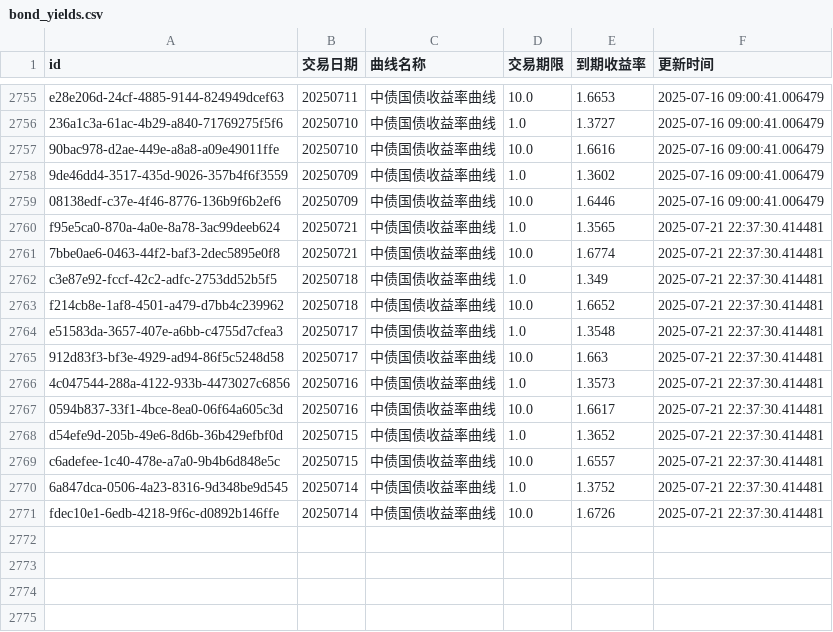
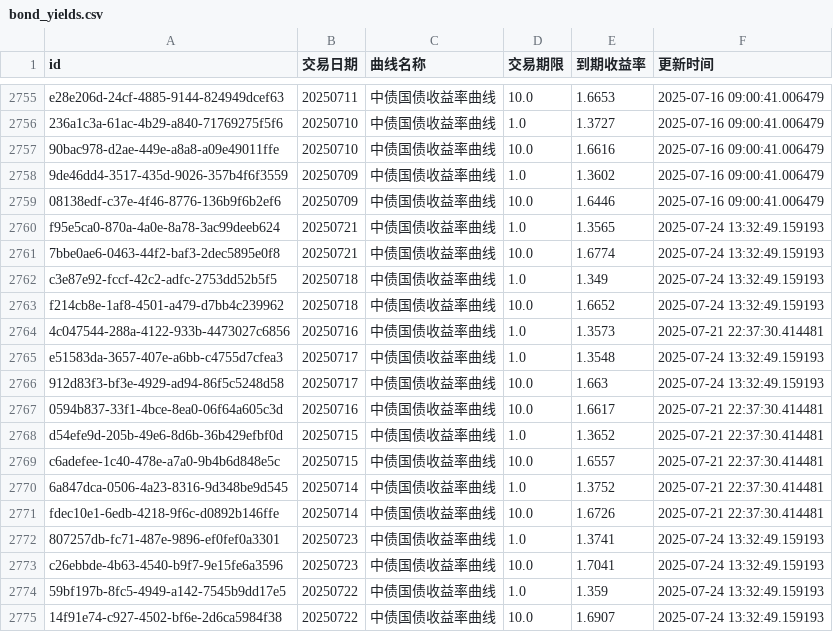
Before and after one commit to ha5h6r000wn/st_idx_visualizer, a CSV file: data/csv/bond_yields.csv, drawn as a sheet; only a part is shown, gaps mark what is left out.

```diff
--- a/data/csv/bond_yields.csv
+++ b/data/csv/bond_yields.csv
@@ -2759,9 +2759,9 @@ e28e206d-24cf-4885-9144-824949dcef63,20250711,中债国债收益率曲线,10.0,1
 08138edf-c37e-4f46-8776-136b9f6b2ef6,20250709,中债国债收益率曲线,10.0,1.6446,2025-07-16 09:00:41.006479
-f95e5ca0-870a-4a0e-8a78-3ac99deeb624,20250721,中债国债收益率曲线,1.0,1.3565,2025-07-21 22:37:30.414481
-7bbe0ae6-0463-44f2-baf3-2dec5895e0f8,20250721,中债国债收益率曲线,10.0,1.6774,2025-07-21 22:37:30.414481
-c3e87e92-fccf-42c2-adfc-2753dd52b5f5,20250718,中债国债收益率曲线,1.0,1.349,2025-07-21 22:37:30.414481
-f214cb8e-1af8-4501-a479-d7bb4c239962,20250718,中债国债收益率曲线,10.0,1.6652,2025-07-21 22:37:30.414481
-e51583da-3657-407e-a6bb-c4755d7cfea3,20250717,中债国债收益率曲线,1.0,1.3548,2025-07-21 22:37:30.414481
-912d83f3-bf3e-4929-ad94-86f5c5248d58,20250717,中债国债收益率曲线,10.0,1.663,2025-07-21 22:37:30.414481
+f95e5ca0-870a-4a0e-8a78-3ac99deeb624,20250721,中债国债收益率曲线,1.0,1.3565,2025-07-24 13:32:49.159193
+7bbe0ae6-0463-44f2-baf3-2dec5895e0f8,20250721,中债国债收益率曲线,10.0,1.6774,2025-07-24 13:32:49.159193
+c3e87e92-fccf-42c2-adfc-2753dd52b5f5,20250718,中债国债收益率曲线,1.0,1.349,2025-07-24 13:32:49.159193
+f214cb8e-1af8-4501-a479-d7bb4c239962,20250718,中债国债收益率曲线,10.0,1.6652,2025-07-24 13:32:49.159193
 4c047544-288a-4122-933b-4473027c6856,20250716,中债国债收益率曲线,1.0,1.3573,2025-07-21 22:37:30.414481
+e51583da-3657-407e-a6bb-c4755d7cfea3,20250717,中债国债收益率曲线,1.0,1.3548,2025-07-24 13:32:49.159193
+912d83f3-bf3e-4929-ad94-86f5c5248d58,20250717,中债国债收益率曲线,10.0,1.663,2025-07-24 13:32:49.159193
 0594b837-33f1-4bce-8ea0-06f64a605c3d,20250716,中债国债收益率曲线,10.0,1.6617,2025-07-21 22:37:30.414481
@@ -2771 +2771,5 @@ c6adefee-1c40-478e-a7a0-9b4b6d848e5c,20250715,中债国债收益率曲线,10.0,1
 fdec10e1-6edb-4218-9f6c-d0892b146ffe,20250714,中债国债收益率曲线,10.0,1.6726,2025-07-21 22:37:30.414481
+807257db-fc71-487e-9896-ef0fef0a3301,20250723,中债国债收益率曲线,1.0,1.3741,2025-07-24 13:32:49.159193
+c26ebbde-4b63-4540-b9f7-9e15fe6a3596,20250723,中债国债收益率曲线,10.0,1.7041,2025-07-24 13:32:49.159193
+59bf197b-8fc5-4949-a142-7545b9dd17e5,20250722,中债国债收益率曲线,1.0,1.359,2025-07-24 13:32:49.159193
+14f91e74-c927-4502-bf6e-2d6ca5984f38,20250722,中债国债收益率曲线,10.0,1.6907,2025-07-24 13:32:49.159193
```
Also changed, not shown: data/csv/index_valuations.csv, 2 other files.
